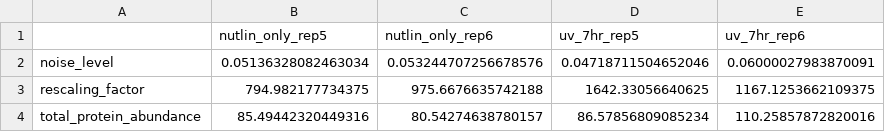
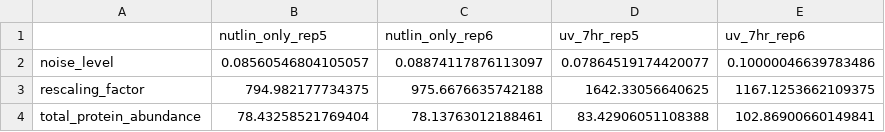
Before and after one commit to marjanfaizi/MSModDetector, a CSV file: output/parameter.csv, drawn as a sheet.

Commit message:
meta parameter optimization

```diff
--- a/output/parameter.csv
+++ b/output/parameter.csv
@@ -1,4 +1,4 @@
 ,nutlin_only_rep5,nutlin_only_rep6,uv_7hr_rep5,uv_7hr_rep6
-noise_level,0.05136328082463034,0.053244707256678576,0.04718711504652046,0.06000027983870091
+noise_level,0.08560546804105057,0.08874117876113097,0.07864519174420077,0.10000046639783486
 rescaling_factor,794.982177734375,975.6676635742188,1642.33056640625,1167.1253662109375
-total_protein_abundance,85.49442320449316,80.54274638780157,86.57856809085234,110.25857872820016
+total_protein_abundance,78.43258521769404,78.13763012188461,83.42906051108388,102.86900660149841
```
Also changed, not shown: data/ptm_patterns/ptm_patterns_complex.csv, data/ptm_patterns/ptm_patterns_overlap.csv, 18 other files.
